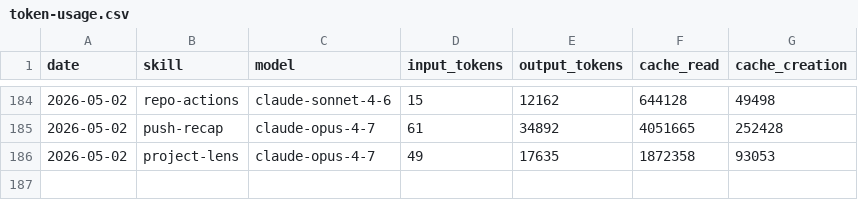
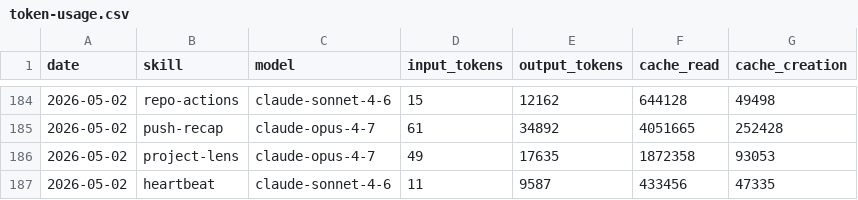
Before and after one commit to aaronjmars/aeon-agent, a CSV file: memory/token-usage.csv, drawn as a sheet; only a part is shown, gaps mark what is left out.

Commit message:
chore(heartbeat): auto-commit 2026-05-02

```diff
--- a/memory/token-usage.csv
+++ b/memory/token-usage.csv
@@ -186 +186,2 @@ date,skill,model,input_tokens,output_tokens,cache_read,cache_creation
 2026-05-02,project-lens,claude-opus-4-7,49,17635,1872358,93053
+2026-05-02,heartbeat,claude-sonnet-4-6,11,9587,433456,47335
```
Also changed, not shown: 3 other files.
